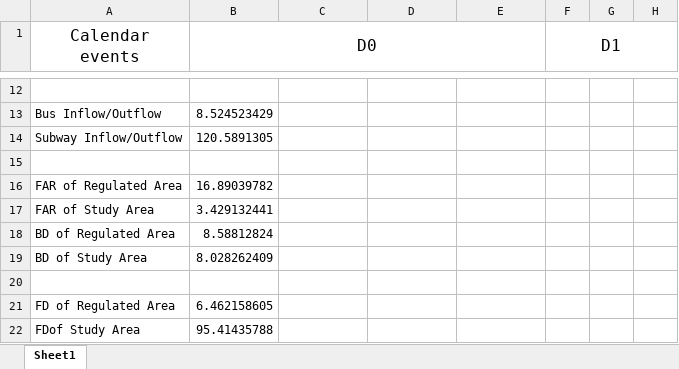
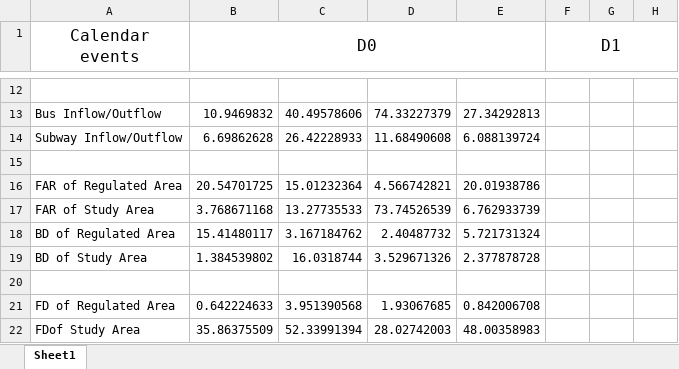
Before and after one commit to rrrwwwsss/Rail_regression_analysis, an Excel workbook: 结果/师兄SHAP指标分析_new.xlsx, sheet Sheet1, drawn as a sheet; only a part is shown, gaps mark what is left out; values as stored, in another font and other column widths than the file's, no borders; the diff covers the shown part only; the diff names each change by its address in the sheet, - before the commit and + after, or states it on an @@ line.

```diff
--- a/结果/师兄SHAP指标分析_new.xlsx (sheet Sheet1)
+++ b/结果/师兄SHAP指标分析_new.xlsx (sheet Sheet1)
-B13 (D0): 8.524523429
+B13 (D0): 10.9469832
-C13: (empty)
+C13: 40.49578606
-D13: (empty)
+D13: 74.33227379
-E13: (empty)
+E13: 27.34292813
-B14 (D0): 120.5891305
+B14 (D0): 6.69862628
-C14: (empty)
+C14: 26.42228933
-D14: (empty)
+D14: 11.68490608
-E14: (empty)
+E14: 6.088139724
-B16 (D0): 16.89039782
+B16 (D0): 20.54701725
-C16: (empty)
+C16: 15.01232364
-D16: (empty)
+D16: 4.566742821
-E16: (empty)
+E16: 20.01938786
-B17 (D0): 3.429132441
+B17 (D0): 3.768671168
-C17: (empty)
+C17: 13.27735533
-D17: (empty)
+D17: 73.74526539
-E17: (empty)
+E17: 6.762933739
-B18 (D0): 8.58812824
+B18 (D0): 15.41480117
-C18: (empty)
+C18: 3.167184762
-D18: (empty)
+D18: 2.40487732
-E18: (empty)
+E18: 5.721731324
-B19 (D0): 8.028262409
+B19 (D0): 1.384539802
-C19: (empty)
+C19: 16.0318744
-D19: (empty)
+D19: 3.529671326
-E19: (empty)
+E19: 2.377878728
-B21 (D0): 6.462158605
+B21 (D0): 0.642224633
-C21: (empty)
+C21: 3.951390568
-D21: (empty)
+D21: 1.93067685
-E21: (empty)
+E21: 0.842006708
-B22 (D0): 95.41435788
+B22 (D0): 35.86375509
-C22: (empty)
+C22: 52.33991394
-D22: (empty)
+D22: 28.02742003
-E22: (empty)
+E22: 48.00358983
```
Also changed, not shown: 48 edited cells elsewhere in this sheet, 结果/模型性能比较.xlsx, 25 other files.
